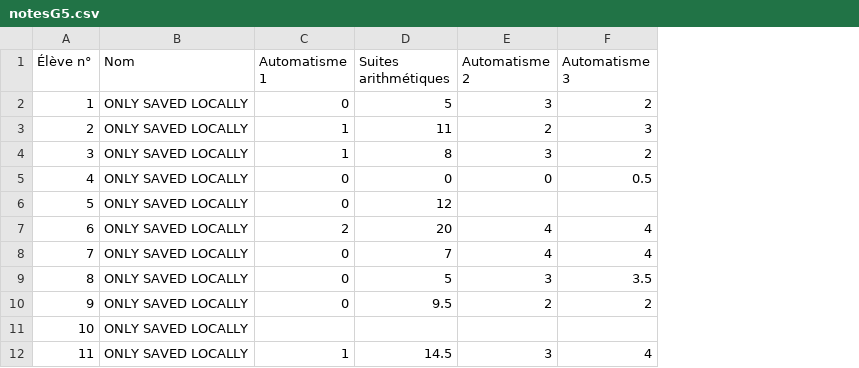
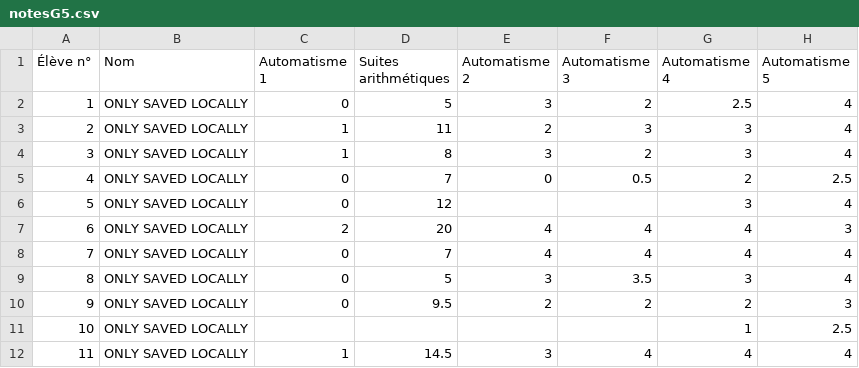
Before and after one commit to Mattuuuuh/Maths-1ere-specifique, a CSV file: stats/notesG5.csv, drawn as a sheet; only a part is shown; the diff names each change by its address in the sheet, - before the commit and + after, or states it on an @@ line.

Commit message:
Auto 4-5 G5

```diff
--- a/stats/notesG5.csv
+++ b/stats/notesG5.csv
+column G (Automatisme 4), rows 2-12: 2.5 | 3 | 3 | 2 | 3 | 4 | 4 | 3 | 2 | 1 | 4
+column H (Automatisme 5), rows 2-12: 4 | 4 | 4 | 2.5 | 4 | 3 | 4 | 4 | 3 | 2.5 | 4
-D5 (Suites arithmétiques): 0
+D5 (Suites arithmétiques): 7
```
